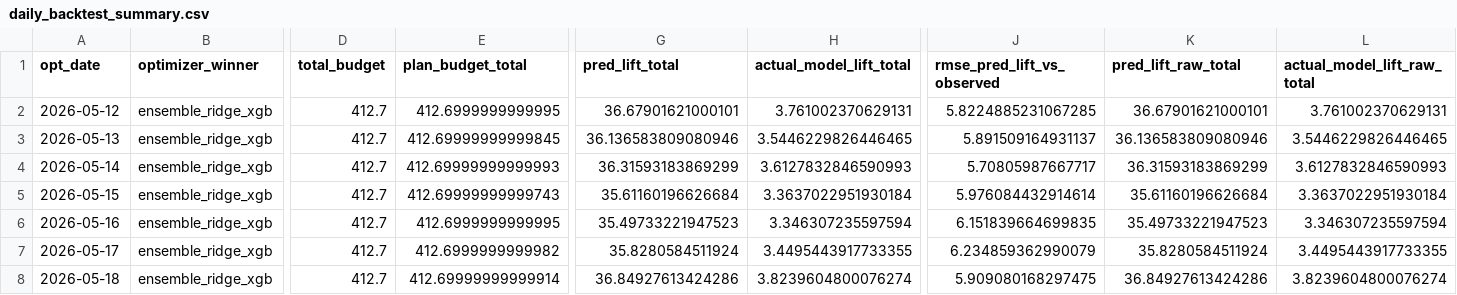
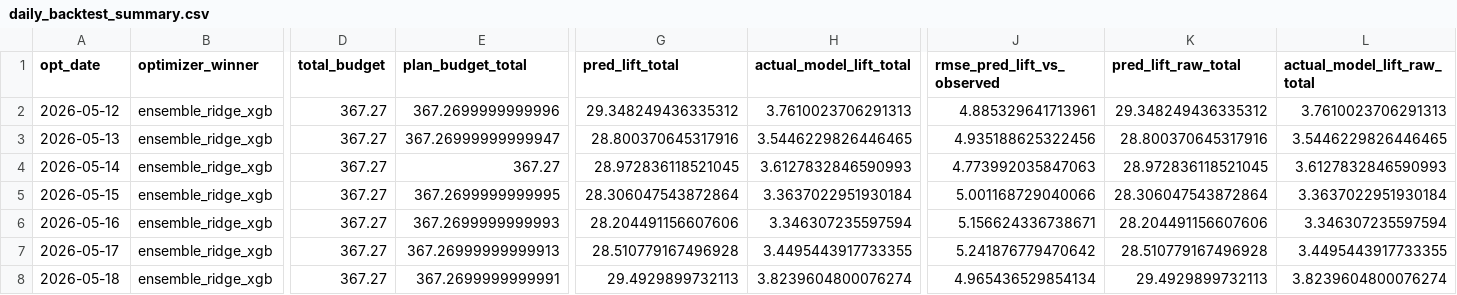
Before and after one commit to josephine-situ/ad_opt_v2, a CSV file: opt_results/sys_think/campaign/default/backtest/2026-05-12_2026-05-25/daily_backtest_summary.csv, drawn as a sheet; only a part is shown, gaps mark what is left out; the diff covers the shown part only; the diff names each change by its address in the sheet, - before the commit and + after, or states it on an @@ line.

```diff
--- a/opt_results/sys_think/campaign/default/backtest/2026-05-12_2026-05-25/daily_backtest_summary.csv
+++ b/opt_results/sys_think/campaign/default/backtest/2026-05-12_2026-05-25/daily_backtest_summary.csv
-D2:D8 (total_budget): 412.7
+D2:D8 (total_budget): 367.27
-E2 (plan_budget_total): 412.6999999999995
+E2 (plan_budget_total): 367.2699999999996
-G2 (pred_lift_total): 36.67901621000101
+G2 (pred_lift_total): 29.348249436335312
-H2 (actual_model_lift_total): 3.761002370629131
+H2 (actual_model_lift_total): 3.7610023706291313
-J2 (rmse_pred_lift_vs_observed): 5.8224885231067285
+J2 (rmse_pred_lift_vs_observed): 4.885329641713961
-K2 (pred_lift_raw_total): 36.67901621000101
+K2 (pred_lift_raw_total): 29.348249436335312
-L2 (actual_model_lift_raw_total): 3.761002370629131
+L2 (actual_model_lift_raw_total): 3.7610023706291313
-E3 (plan_budget_total): 412.69999999999845
+E3 (plan_budget_total): 367.26999999999947
-G3 (pred_lift_total): 36.136583809080946
+G3 (pred_lift_total): 28.800370645317916
-J3 (rmse_pred_lift_vs_observed): 5.891509164931137
+J3 (rmse_pred_lift_vs_observed): 4.935188625322456
-K3 (pred_lift_raw_total): 36.136583809080946
+K3 (pred_lift_raw_total): 28.800370645317916
-E4 (plan_budget_total): 412.69999999999993
+E4 (plan_budget_total): 367.27
-G4 (pred_lift_total): 36.31593183869299
+G4 (pred_lift_total): 28.972836118521045
-J4 (rmse_pred_lift_vs_observed): 5.70805987667717
+J4 (rmse_pred_lift_vs_observed): 4.773992035847063
-K4 (pred_lift_raw_total): 36.31593183869299
+K4 (pred_lift_raw_total): 28.972836118521045
-E5 (plan_budget_total): 412.69999999999743
+E5 (plan_budget_total): 367.2699999999995
-G5 (pred_lift_total): 35.61160196626684
+G5 (pred_lift_total): 28.306047543872864
-J5 (rmse_pred_lift_vs_observed): 5.976084432914614
+J5 (rmse_pred_lift_vs_observed): 5.001168729040066
-K5 (pred_lift_raw_total): 35.61160196626684
+K5 (pred_lift_raw_total): 28.306047543872864
-E6 (plan_budget_total): 412.6999999999995
+E6 (plan_budget_total): 367.2699999999993
-G6 (pred_lift_total): 35.49733221947523
+G6 (pred_lift_total): 28.204491156607606
-J6 (rmse_pred_lift_vs_observed): 6.151839664699835
+J6 (rmse_pred_lift_vs_observed): 5.156624336738671
-K6 (pred_lift_raw_total): 35.49733221947523
+K6 (pred_lift_raw_total): 28.204491156607606
-E7 (plan_budget_total): 412.6999999999982
+E7 (plan_budget_total): 367.26999999999913
-G7 (pred_lift_total): 35.8280584511924
+G7 (pred_lift_total): 28.510779167496928
-J7 (rmse_pred_lift_vs_observed): 6.234859362990079
+J7 (rmse_pred_lift_vs_observed): 5.241876779470642
-K7 (pred_lift_raw_total): 35.8280584511924
+K7 (pred_lift_raw_total): 28.510779167496928
-E8 (plan_budget_total): 412.69999999999914
+E8 (plan_budget_total): 367.2699999999991
-G8 (pred_lift_total): 36.84927613424286
+G8 (pred_lift_total): 29.4929899732113
-J8 (rmse_pred_lift_vs_observed): 5.909080168297475
+J8 (rmse_pred_lift_vs_observed): 4.965436529854134
-K8 (pred_lift_raw_total): 36.84927613424286
+K8 (pred_lift_raw_total): 29.4929899732113
```
Also changed, not shown: 35 edited cells elsewhere in this file, opt_results/sys_think/campaign/default/backtest/2026-05-12_2026-05-25/backtest_summary.csv, opt_results/sys_think/campaign/default/backtest/2026-05-12_2026-05-25/evaluation_results.csv, 5 other files.
